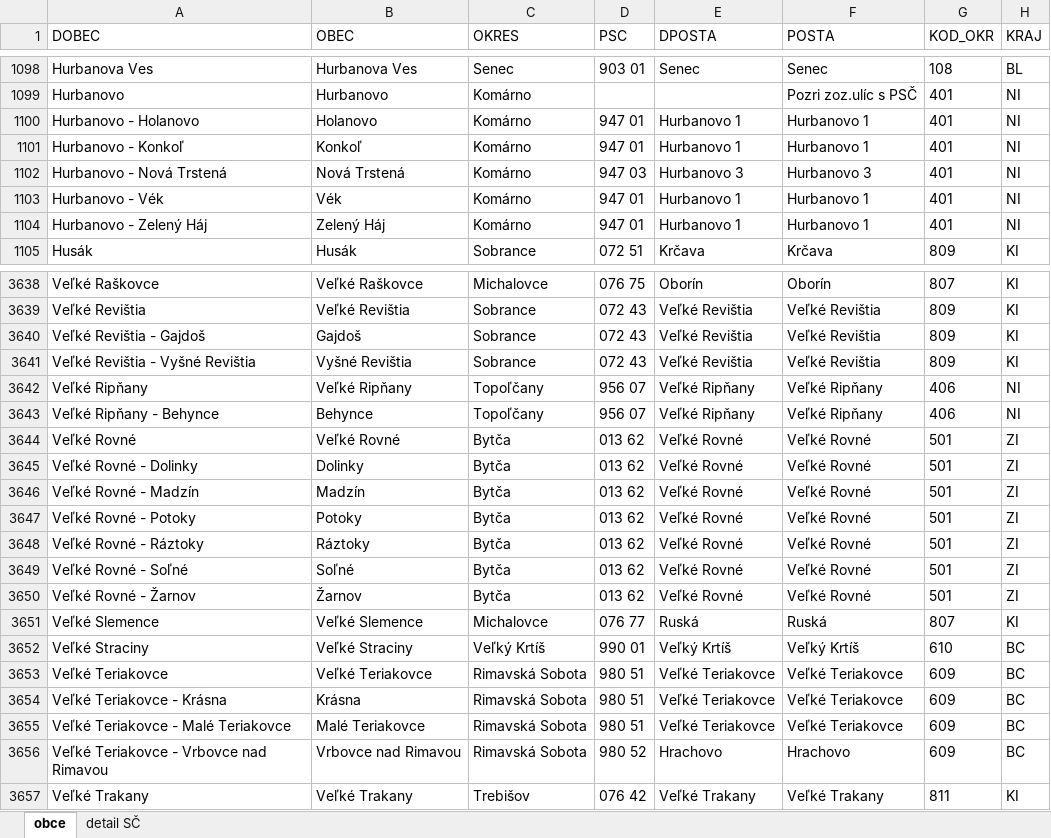
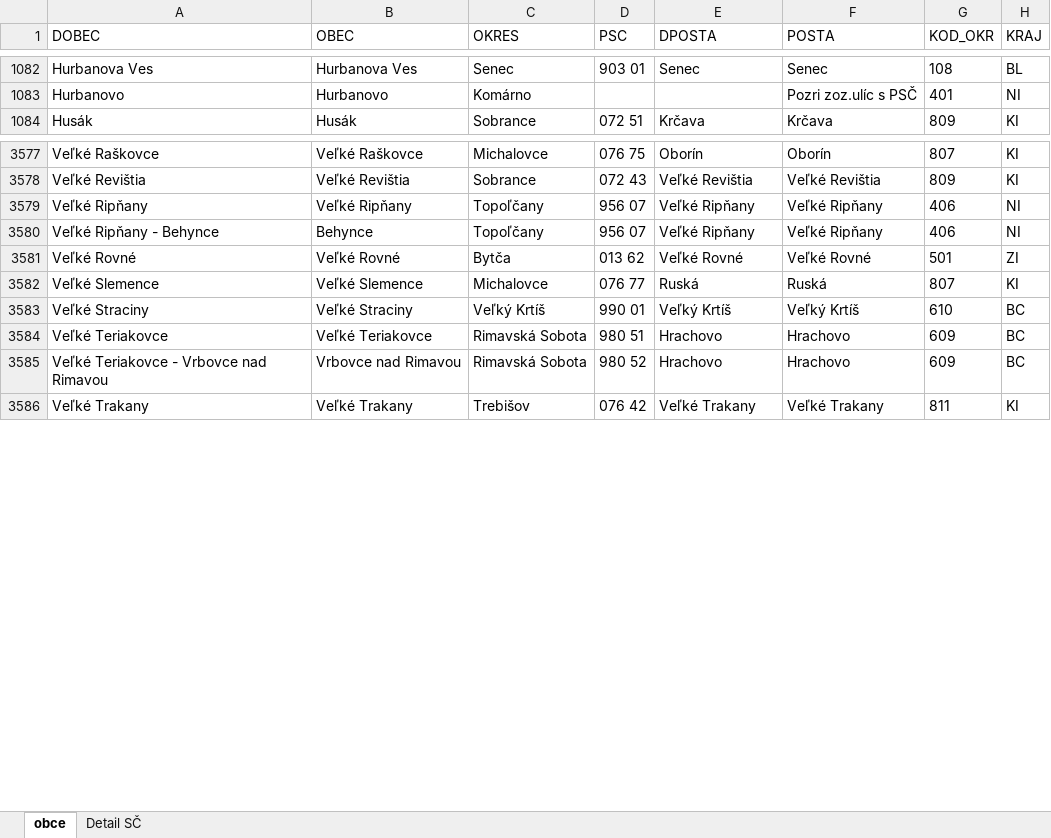
Before and after one commit to bartko-s/address, an Excel workbook: import/OBCE.XLSX, sheet obce, drawn as a sheet; only a part is shown, gaps mark what is left out; values as stored, in another font and other column widths than the file's, no borders; removed rows and columns are numbered as before the commit, all else as after; the diff covers the shown part only; the diff names each change by its address in the sheet, - before the commit and + after, or states it on an @@ line.

Commit message:
UPDATE - obce, ulice

```diff
--- a/import/OBCE.XLSX (sheet obce)
+++ b/import/OBCE.XLSX (sheet obce)
-sheet tab: detail SČ
+sheet tab: Detail SČ
-row 1100: Hurbanovo - Holanovo | Holanovo | Komárno | 947 01 | Hurbanovo 1 | Hurbanovo 1 | 401 | NI
-row 1101: Hurbanovo - Konkoľ | Konkoľ | Komárno | 947 01 | Hurbanovo 1 | Hurbanovo 1 | 401 | NI
-row 1102: Hurbanovo - Nová Trstená | Nová Trstená | Komárno | 947 03 | Hurbanovo 3 | Hurbanovo 3 | 401 | NI
-row 1103: Hurbanovo - Vék | Vék | Komárno | 947 01 | Hurbanovo 1 | Hurbanovo 1 | 401 | NI
-row 1104: Hurbanovo - Zelený Háj | Zelený Háj | Komárno | 947 01 | Hurbanovo 1 | Hurbanovo 1 | 401 | NI
-row 3640: Veľké Revištia - Gajdoš | Gajdoš | Sobrance | 072 43 | Veľké Revištia | Veľké Revištia | 809 | KI
-row 3641: Veľké Revištia - Vyšné Revištia | Vyšné Revištia | Sobrance | 072 43 | Veľké Revištia | Veľké Revištia | 809 | KI
-row 3645: Veľké Rovné - Dolinky | Dolinky | Bytča | 013 62 | Veľké Rovné | Veľké Rovné | 501 | ZI
-row 3646: Veľké Rovné - Madzín | Madzín | Bytča | 013 62 | Veľké Rovné | Veľké Rovné | 501 | ZI
-row 3647: Veľké Rovné - Potoky | Potoky | Bytča | 013 62 | Veľké Rovné | Veľké Rovné | 501 | ZI
-row 3648: Veľké Rovné - Ráztoky | Ráztoky | Bytča | 013 62 | Veľké Rovné | Veľké Rovné | 501 | ZI
-row 3649: Veľké Rovné - Soľné | Soľné | Bytča | 013 62 | Veľké Rovné | Veľké Rovné | 501 | ZI
-row 3650: Veľké Rovné - Žarnov | Žarnov | Bytča | 013 62 | Veľké Rovné | Veľké Rovné | 501 | ZI
-E3584 (DPOSTA): Veľké Teriakovce
+E3584 (DPOSTA): Hrachovo
-F3584 (POSTA): Veľké Teriakovce
+F3584 (POSTA): Hrachovo
-row 3654: Veľké Teriakovce - Krásna | Krásna | Rimavská Sobota | 980 51 | Veľké Teriakovce | Veľké Teriakovce | 609 | BC
-row 3655: Veľké Teriakovce - Malé Teriakovce | Malé Teriakovce | Rimavská Sobota | 980 51 | Veľké Teriakovce | Veľké Teriakovce | 609 | BC
```
Also changed, not shown: 5 added rows, 70 removed rows, 1 moved row, 127 edited cells and cell formats elsewhere in this sheet, import/ULICE.XLSX.
